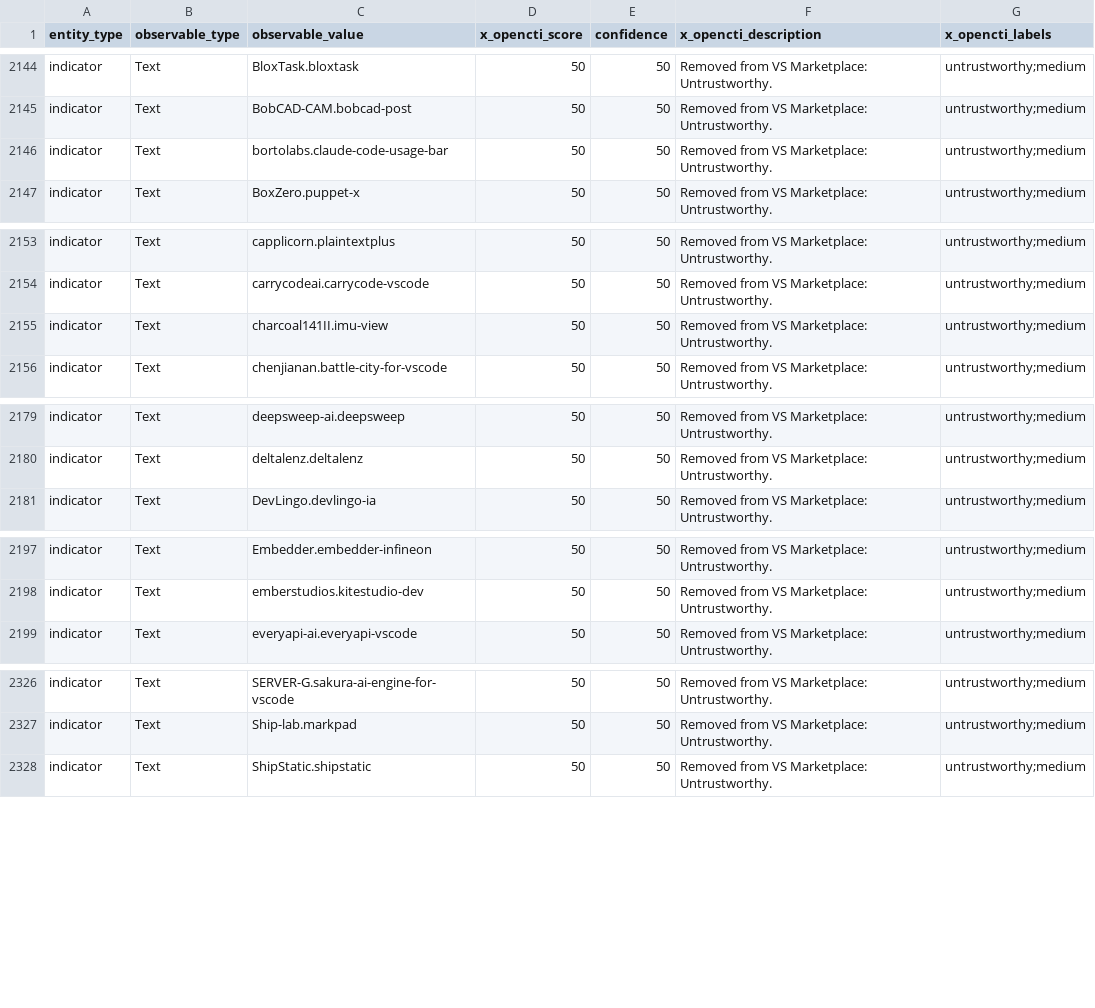
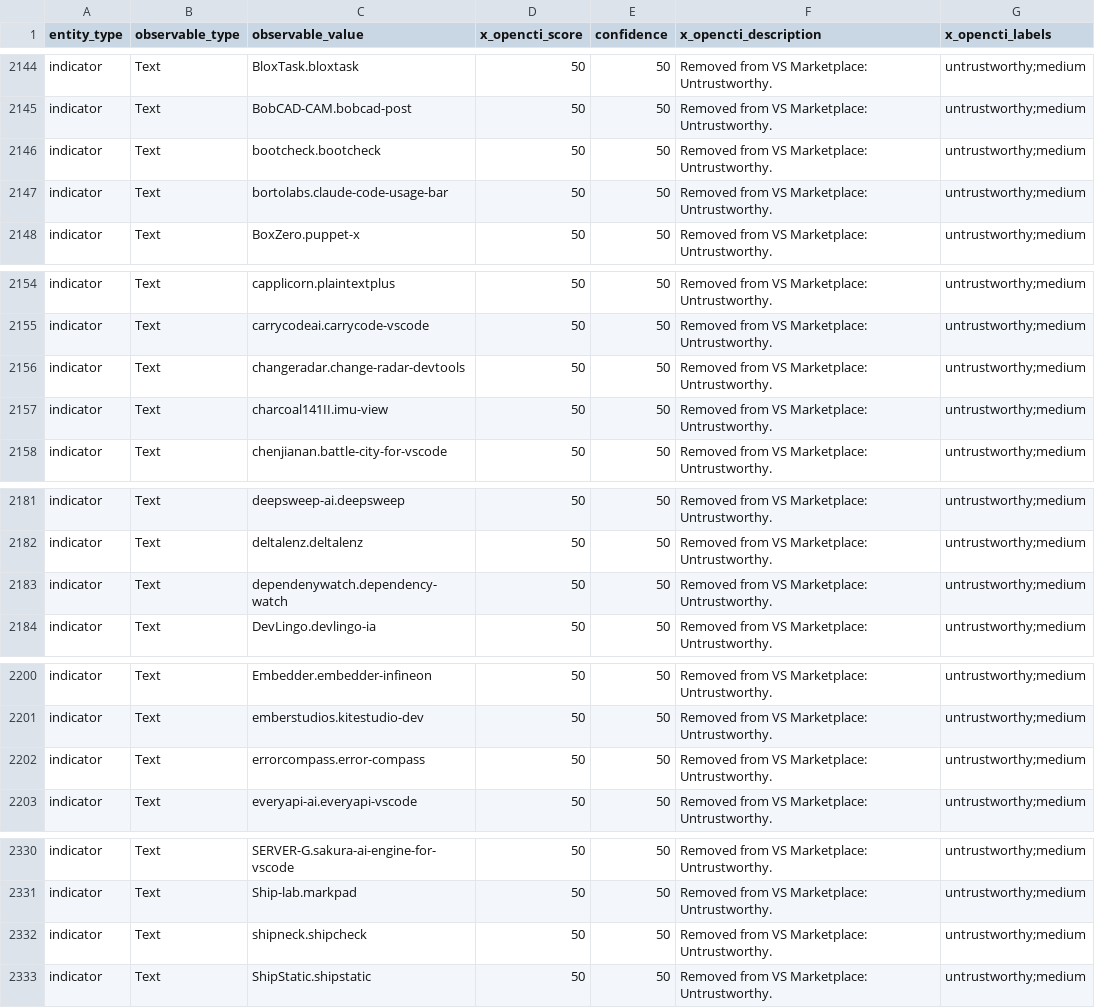
Before and after one commit to vsxsentry/vsxsentry.github.io, a CSV file: feeds/vsxsentry_opencti_import.csv, drawn as a sheet; only a part is shown, gaps mark what is left out; the diff names each change by its address in the sheet, - before the commit and + after, or states it on an @@ line.

```diff
--- a/feeds/vsxsentry_opencti_import.csv
+++ b/feeds/vsxsentry_opencti_import.csv
+row 2146: indicator | Text | bootcheck.bootcheck | 50 | 50 | Removed from VS Marketplace: Untrustworthy. | untrustworthy;medium
+row 2156: indicator | Text | changeradar.change-radar-devtools | 50 | 50 | Removed from VS Marketplace: Untrustworthy. | untrustworthy;medium
+row 2183: indicator | Text | dependenywatch.dependency-watch | 50 | 50 | Removed from VS Marketplace: Untrustworthy. | untrustworthy;medium
+row 2202: indicator | Text | errorcompass.error-compass | 50 | 50 | Removed from VS Marketplace: Untrustworthy. | untrustworthy;medium
+row 2332: indicator | Text | shipneck.shipcheck | 50 | 50 | Removed from VS Marketplace: Untrustworthy. | untrustworthy;medium
```
Also changed, not shown: feeds/vsxsentry_feed.csv, feeds/vsxsentry_malicious_feed.csv, 11 other files.
